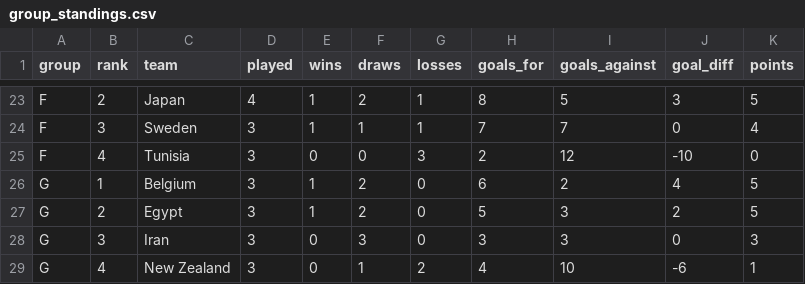
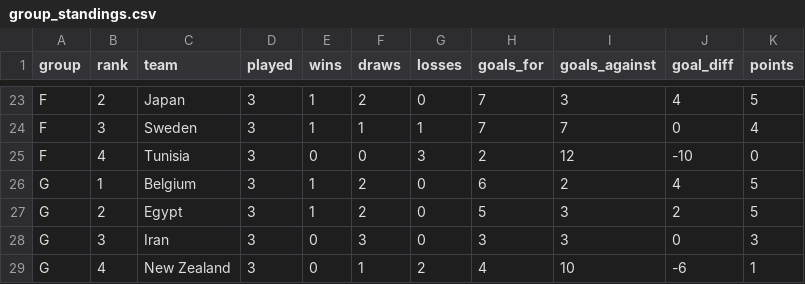
Before and after one commit to ieuyar/WC26, a CSV file: simulation_output/group_standings.csv, drawn as a sheet; only a part is shown, gaps mark what is left out; the diff covers the shown part only; the diff names each change by its address in the sheet, - before the commit and + after, or states it on an @@ line.

```diff
--- a/simulation_output/group_standings.csv
+++ b/simulation_output/group_standings.csv
-D23 (played): 4
+D23 (played): 3
-G23 (losses): 1
+G23 (losses): 0
-H23 (goals_for): 8
+H23 (goals_for): 7
-I23 (goals_against): 5
+I23 (goals_against): 3
-J23 (goal_diff): 3
+J23 (goal_diff): 4
```
Also changed, not shown: 2 added rows, 2 removed rows and 29 edited cells elsewhere in this file, elo_ratings.csv, live_results.csv, 20 other files.
